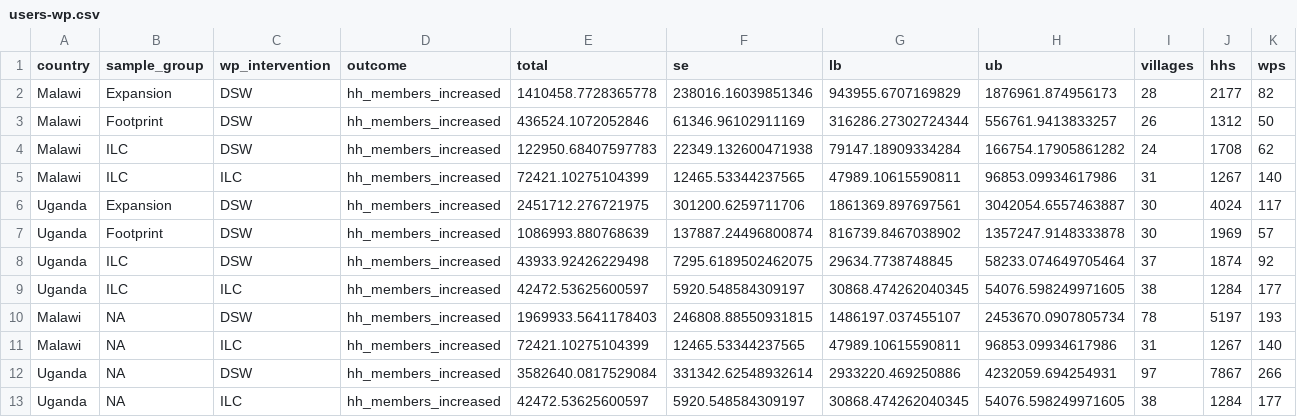
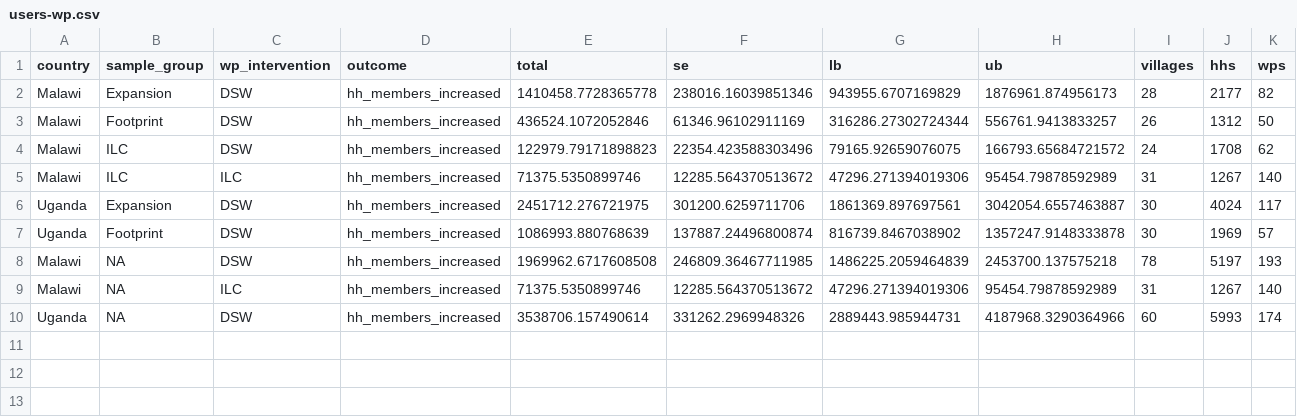
Before and after one commit to DevInnovationLab/takeup-surveys, a CSV file: output/tables/users-wp.csv, drawn as a sheet.

```diff
--- a/output/tables/users-wp.csv
+++ b/output/tables/users-wp.csv
@@ -3,11 +3,8 @@ Malawi,Expansion,DSW,hh_members_increased,1410458.7728365778,238016.16039851346,
 Malawi,Footprint,DSW,hh_members_increased,436524.1072052846,61346.96102911169,316286.27302724344,556761.9413833257,26,1312,50
-Malawi,ILC,DSW,hh_members_increased,122950.68407597783,22349.132600471938,79147.18909334284,166754.17905861282,24,1708,62
-Malawi,ILC,ILC,hh_members_increased,72421.10275104399,12465.53344237565,47989.10615590811,96853.09934617986,31,1267,140
+Malawi,ILC,DSW,hh_members_increased,122979.79171898823,22354.423588303496,79165.92659076075,166793.65684721572,24,1708,62
+Malawi,ILC,ILC,hh_members_increased,71375.5350899746,12285.564370513672,47296.271394019306,95454.79878592989,31,1267,140
 Uganda,Expansion,DSW,hh_members_increased,2451712.276721975,301200.6259711706,1861369.897697561,3042054.6557463887,30,4024,117
 Uganda,Footprint,DSW,hh_members_increased,1086993.880768639,137887.24496800874,816739.8467038902,1357247.9148333878,30,1969,57
-Uganda,ILC,DSW,hh_members_increased,43933.92426229498,7295.6189502462075,29634.7738748845,58233.074649705464,37,1874,92
-Uganda,ILC,ILC,hh_members_increased,42472.53625600597,5920.548584309197,30868.474262040345,54076.598249971605,38,1284,177
-Malawi,NA,DSW,hh_members_increased,1969933.5641178403,246808.88550931815,1486197.037455107,2453670.0907805734,78,5197,193
-Malawi,NA,ILC,hh_members_increased,72421.10275104399,12465.53344237565,47989.10615590811,96853.09934617986,31,1267,140
-Uganda,NA,DSW,hh_members_increased,3582640.0817529084,331342.62548932614,2933220.469250886,4232059.694254931,97,7867,266
-Uganda,NA,ILC,hh_members_increased,42472.53625600597,5920.548584309197,30868.474262040345,54076.598249971605,38,1284,177
+Malawi,NA,DSW,hh_members_increased,1969962.6717608508,246809.36467711985,1486225.2059464839,2453700.137575218,78,5197,193
+Malawi,NA,ILC,hh_members_increased,71375.5350899746,12285.564370513672,47296.271394019306,95454.79878592989,31,1267,140
+Uganda,NA,DSW,hh_members_increased,3538706.157490614,331262.2969948326,2889443.985944731,4187968.3290364966,60,5993,174
```
Also changed, not shown: Report/output/results/chlorine-vil.csv, Report/output/results/users-vil.csv, 10 other files.
